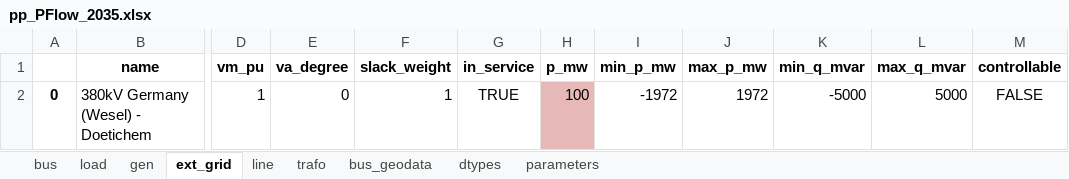
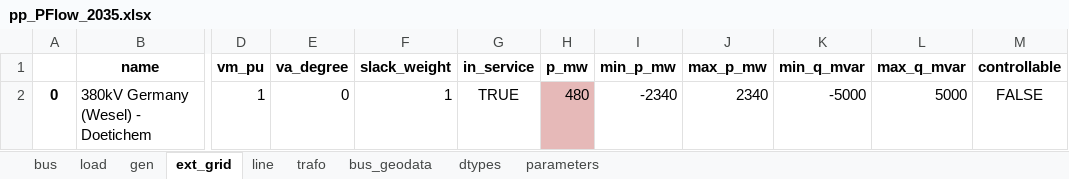
Before and after one commit to Pjotrhee/HPvanRhee_MScThesis_Documentation, an Excel workbook: PFlow_2035/pp_PFlow_2035.xlsx, sheet ext_grid, drawn as a sheet; only a part is shown, gaps mark what is left out; values as stored, in another font and other column widths than the file's, no borders; the diff names each change by its address in the sheet, - before the commit and + after, or states it on an @@ line.

```diff
--- a/PFlow_2035/pp_PFlow_2035.xlsx (sheet ext_grid)
+++ b/PFlow_2035/pp_PFlow_2035.xlsx (sheet ext_grid)
-H2 (p_mw): 100
+H2 (p_mw): 480
-I2 (min_p_mw): -1972
+I2 (min_p_mw): -2340
-J2 (max_p_mw): 1972
+J2 (max_p_mw): 2340
```
Also changed, not shown: sheet gen, sheet load, PFlow_2035/andes_PFlow_2035.xlsx, 1 other file.
